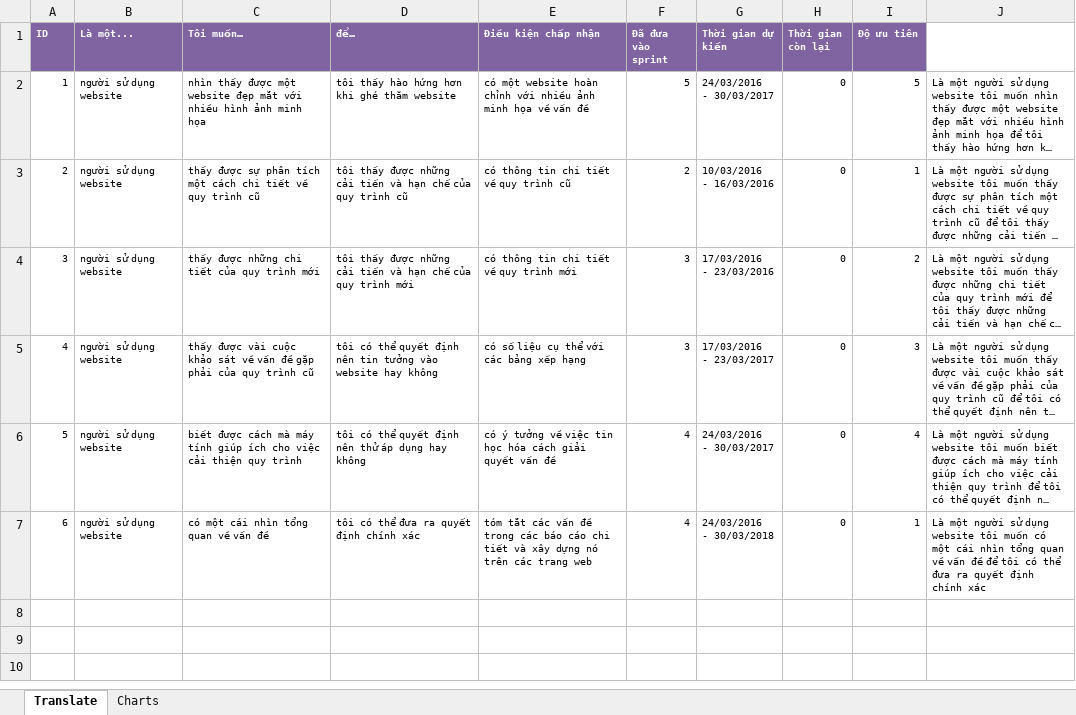
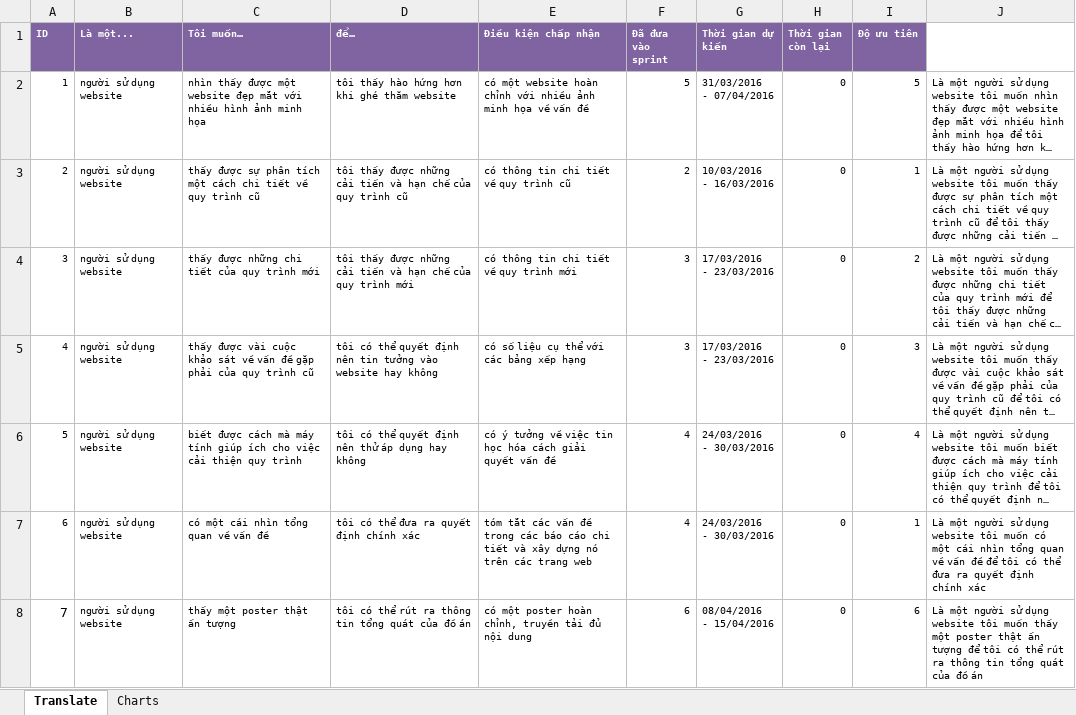
Before and after one commit to nmcntt2-TTTQH/nmcntt2-TTTQH, an Excel workbook: Product Backlog.xlsx, sheet Translate, drawn as a sheet; long unchanged cells end in …; values as stored, in another font and other column widths than the file's, no borders; conditional formats not drawn; ↵ is a line break in a cell; the diff names each change by its address in the sheet, - before the commit and + after, or states it on an @@ line.

```diff
--- a/Product Backlog.xlsx (sheet Translate)
+++ b/Product Backlog.xlsx (sheet Translate)
-G2 (Thời gian dự kiến): 24/03/2016 ↵ - 30/03/2017
+G2 (Thời gian dự kiến): 31/03/2016 ↵ - 07/04/2016
-G5 (Thời gian dự kiến): 17/03/2016 ↵ - 23/03/2017
+G5 (Thời gian dự kiến): 17/03/2016 ↵ - 23/03/2016
-G6 (Thời gian dự kiến): 24/03/2016 ↵ - 30/03/2017
+G6 (Thời gian dự kiến): 24/03/2016 ↵ - 30/03/2016
-G7 (Thời gian dự kiến): 24/03/2016 ↵ - 30/03/2018
+G7 (Thời gian dự kiến): 24/03/2016 ↵ - 30/03/2016
+row 8: 7 | người sử dụng website | thấy một poster thật ấn tượng | tôi có thể rút ra thông tin tổng quát của đồ án | có một poster hoàn chỉnh, truyền tải đủ nội dung | 6 | 08/04/2016 ↵ - 15/04/2016 | 0 | 6 | Là một người sử dụng website tôi muốn thấy một poster thật ấn tượng để tôi có thể rút ra thông tin tổng quát của đồ án
```
Also changed, not shown: charts or pictures, 1 other file.
